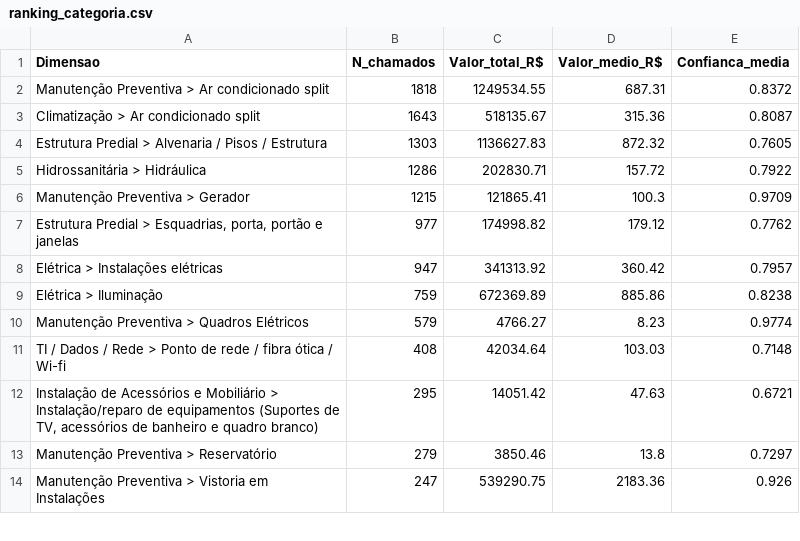
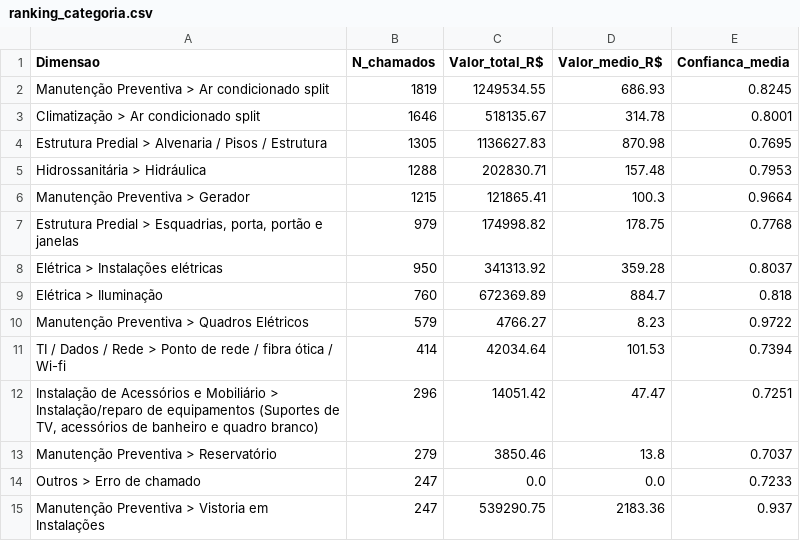
Before and after one commit to adinailson88/malha-estatisticas-associadas, a CSV file: dados_csv/ranking_categoria.csv, drawn as a sheet; only a part is shown; the diff covers the shown part only.

```diff
--- a/dados_csv/ranking_categoria.csv
+++ b/dados_csv/ranking_categoria.csv
@@ -1,14 +1,15 @@
 Dimensao,N_chamados,Valor_total_R$,Valor_medio_R$,Confianca_media
-Manutenção Preventiva > Ar condicionado split,1818,1249534.55,687.31,0.8372
-Climatização > Ar condicionado split,1643,518135.67,315.36,0.8087
-Estrutura Predial > Alvenaria / Pisos / Estrutura,1303,1136627.83,872.32,0.7605
-Hidrossanitária > Hidráulica,1286,202830.71,157.72,0.7922
-Manutenção Preventiva > Gerador,1215,121865.41,100.3,0.9709
-"Estrutura Predial > Esquadrias, porta, portão e janelas",977,174998.82,179.12,0.7762
-Elétrica > Instalações elétricas,947,341313.92,360.42,0.7957
-Elétrica > Iluminação,759,672369.89,885.86,0.8238
-Manutenção Preventiva > Quadros Elétricos,579,4766.27,8.23,0.9774
-TI / Dados / Rede > Ponto de rede / fibra ótica / Wi-fi,408,42034.64,103.03,0.7148
-"Instalação de Acessórios e Mobiliário > Instalação/reparo de equipamentos (Suportes de TV, acessórios de banheiro e quadro branco)",295,14051.42,47.63,0.6721
-Manutenção Preventiva > Reservatório,279,3850.46,13.8,0.7297
-Manutenção Preventiva > Vistoria em Instalações,247,539290.75,2183.36,0.926
+Manutenção Preventiva > Ar condicionado split,1819,1249534.55,686.93,0.8245
+Climatização > Ar condicionado split,1646,518135.67,314.78,0.8001
+Estrutura Predial > Alvenaria / Pisos / Estrutura,1305,1136627.83,870.98,0.7695
+Hidrossanitária > Hidráulica,1288,202830.71,157.48,0.7953
+Manutenção Preventiva > Gerador,1215,121865.41,100.3,0.9664
+"Estrutura Predial > Esquadrias, porta, portão e janelas",979,174998.82,178.75,0.7768
+Elétrica > Instalações elétricas,950,341313.92,359.28,0.8037
+Elétrica > Iluminação,760,672369.89,884.7,0.818
+Manutenção Preventiva > Quadros Elétricos,579,4766.27,8.23,0.9722
+TI / Dados / Rede > Ponto de rede / fibra ótica / Wi-fi,414,42034.64,101.53,0.7394
+"Instalação de Acessórios e Mobiliário > Instalação/reparo de equipamentos (Suportes de TV, acessórios de banheiro e quadro branco)",296,14051.42,47.47,0.7251
+Manutenção Preventiva > Reservatório,279,3850.46,13.8,0.7037
+Outros > Erro de chamado,247,0.0,0.0,0.7233
+Manutenção Preventiva > Vistoria em Instalações,247,539290.75,2183.36,0.937
```
Also changed, not shown: 1 added row, 1 removed row and 44 edited cells elsewhere in this file, dados_csv/matriz_campus_categoria.csv, dados_csv/ranking_campus.csv, 16 other files.
